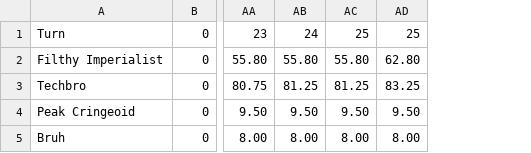
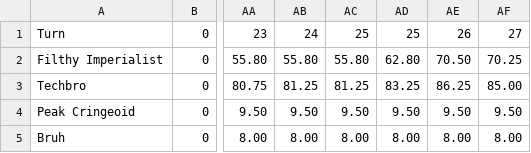
Before and after one commit to ian-hampton/divided-we-stand-prototype, a CSV file: gamedata/game1/strongest_economy.csv, drawn as a sheet; only a part is shown, gaps mark what is left out; the diff names each change by its address in the sheet, - before the commit and + after, or states it on an @@ line.

```diff
--- a/gamedata/game1/strongest_economy.csv
+++ b/gamedata/game1/strongest_economy.csv
+column AE, rows 1-5: 26 | 70.50 | 86.25 | 9.50 | 8.00
+column AF, rows 1-5: 27 | 70.25 | 85.00 | 9.50 | 8.00
```
Also changed, not shown: gamedata/game1/largest_military.csv, gamedata/game1/largest_nation.csv, 14 other files.
